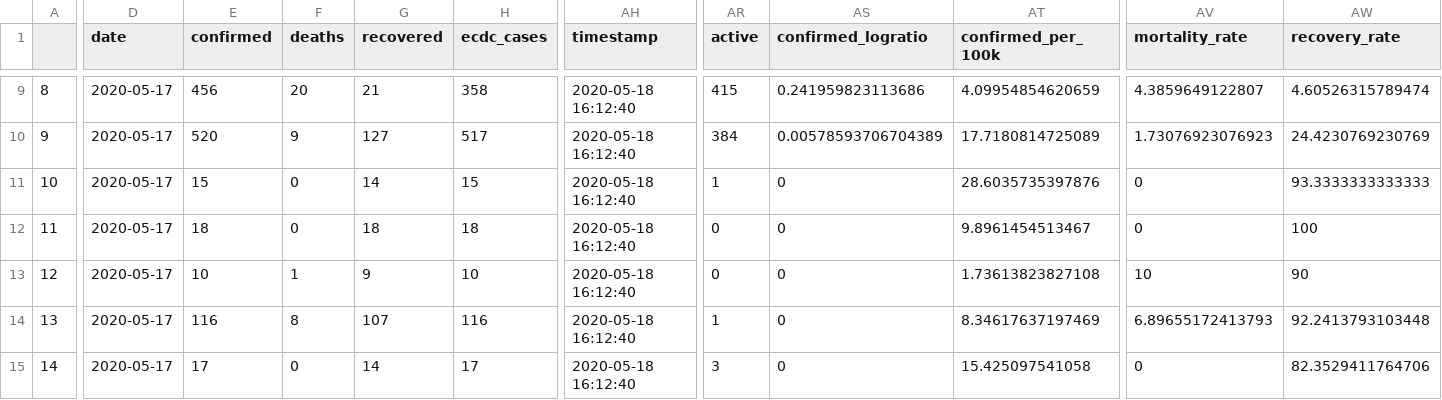
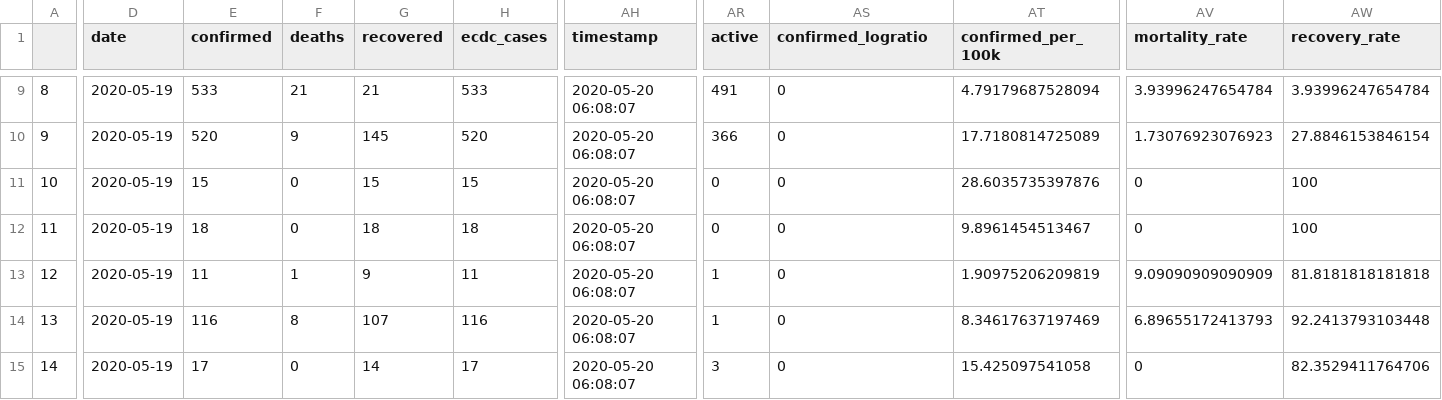
Before and after one commit to yohance-nicholas/Developing-Data-Products, a CSV file: 1. Tidy Data/caricom_today.csv, drawn as a sheet; only a part is shown, gaps mark what is left out; the diff covers the shown part only; the diff names each change by its address in the sheet, - before the commit and + after, or states it on an @@ line.

```diff
--- a/1. Tidy Data/caricom_today.csv
+++ b/1. Tidy Data/caricom_today.csv
-D9:D15 (date): 2020-05-17
+D9:D15 (date): 2020-05-19
-E9 (confirmed): 456
+E9 (confirmed): 533
-F9 (deaths): 20
+F9 (deaths): 21
-H9 (ecdc_cases): 358
+H9 (ecdc_cases): 533
-AH9:AH15 (timestamp): 2020-05-18 16:12:40
+AH9:AH15 (timestamp): 2020-05-20 06:08:07
-AR9 (active): 415
+AR9 (active): 491
-AS9 (confirmed_logratio): 0.241959823113686
+AS9 (confirmed_logratio): 0
-AT9 (confirmed_per_100k): 4.09954854620659
+AT9 (confirmed_per_100k): 4.79179687528094
-AV9 (mortality_rate): 4.3859649122807
+AV9 (mortality_rate): 3.93996247654784
-AW9 (recovery_rate): 4.60526315789474
+AW9 (recovery_rate): 3.93996247654784
-G10 (recovered): 127
+G10 (recovered): 145
-H10 (ecdc_cases): 517
+H10 (ecdc_cases): 520
-AR10 (active): 384
+AR10 (active): 366
-AS10 (confirmed_logratio): 0.00578593706704389
+AS10 (confirmed_logratio): 0
-AW10 (recovery_rate): 24.4230769230769
+AW10 (recovery_rate): 27.8846153846154
-G11 (recovered): 14
+G11 (recovered): 15
-AR11 (active): 1
+AR11 (active): 0
-AW11 (recovery_rate): 93.3333333333333
+AW11 (recovery_rate): 100
-E13 (confirmed): 10
+E13 (confirmed): 11
-H13 (ecdc_cases): 10
+H13 (ecdc_cases): 11
-AR13 (active): 0
+AR13 (active): 1
-AT13 (confirmed_per_100k): 1.73613823827108
+AT13 (confirmed_per_100k): 1.90975206209819
-AV13 (mortality_rate): 10
+AV13 (mortality_rate): 9.09090909090909
-AW13 (recovery_rate): 90
+AW13 (recovery_rate): 81.8181818181818
```
Also changed, not shown: 47 edited cells elsewhere in this file, 1. Tidy Data/caricom_covid_regression_data.csv, 7 other files.
